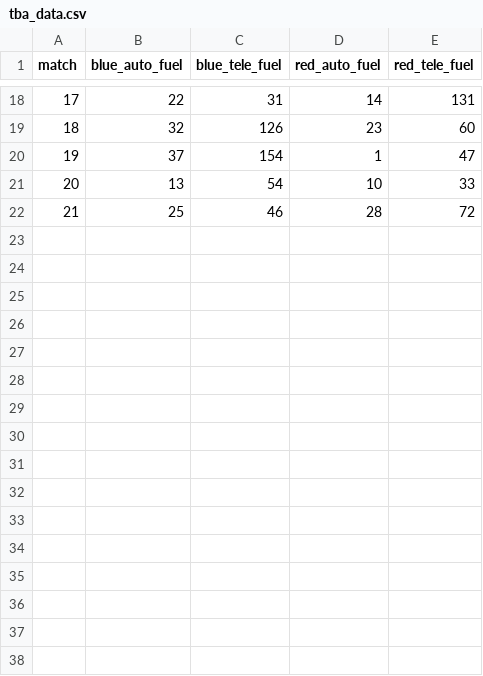
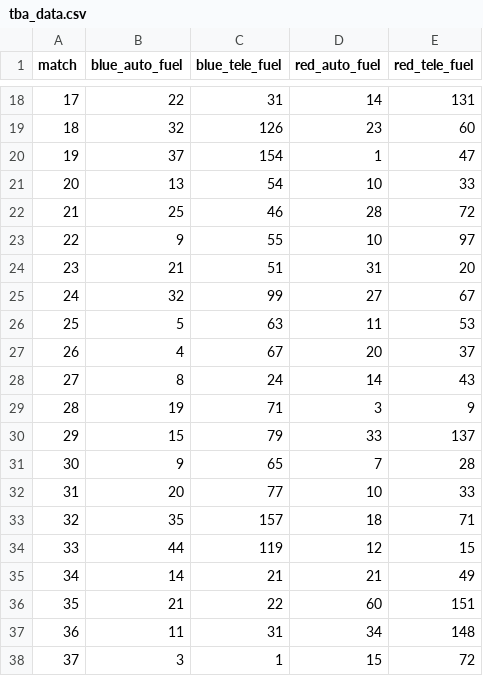
Before and after one commit to Ghostyaq/scouting2026, a CSV file: shinyapp/data/vaale/tba_data.csv, drawn as a sheet; only a part is shown, gaps mark what is left out; the diff names each change by its address in the sheet, - before the commit and + after, or states it on an @@ line.

Commit message:
data up to qual 37 & swtich from pridge to OPR

```diff
--- a/shinyapp/data/vaale/tba_data.csv
+++ b/shinyapp/data/vaale/tba_data.csv
+row 23: 22 | 9 | 55 | 10 | 97
+row 24: 23 | 21 | 51 | 31 | 20
+row 25: 24 | 32 | 99 | 27 | 67
+row 26: 25 | 5 | 63 | 11 | 53
+row 27: 26 | 4 | 67 | 20 | 37
+row 28: 27 | 8 | 24 | 14 | 43
+row 29: 28 | 19 | 71 | 3 | 9
+row 30: 29 | 15 | 79 | 33 | 137
+row 31: 30 | 9 | 65 | 7 | 28
+row 32: 31 | 20 | 77 | 10 | 33
+row 33: 32 | 35 | 157 | 18 | 71
+row 34: 33 | 44 | 119 | 12 | 15
+row 35: 34 | 14 | 21 | 21 | 49
+row 36: 35 | 21 | 22 | 60 | 151
+row 37: 36 | 11 | 31 | 34 | 148
+row 38: 37 | 3 | 1 | 15 | 72
```
Also changed, not shown: shinyapp/data/vaale/pridge.csv, 2 other files.
